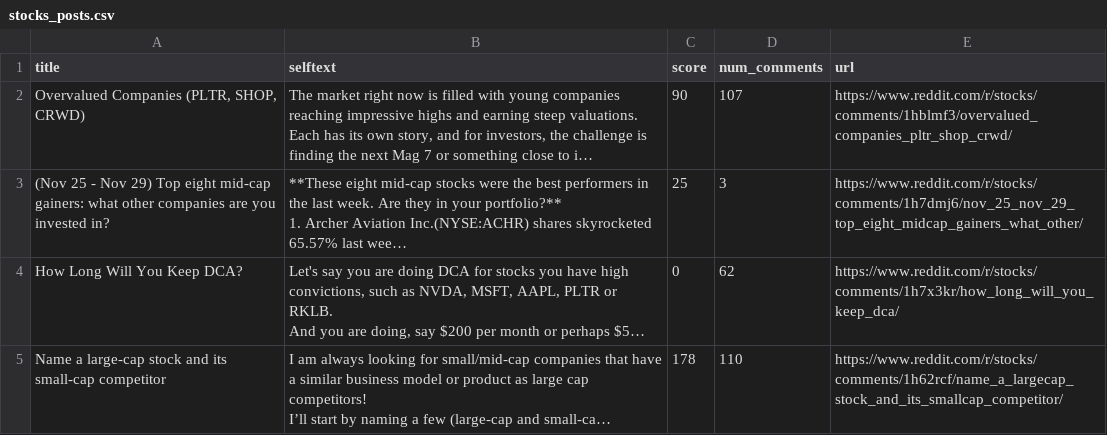
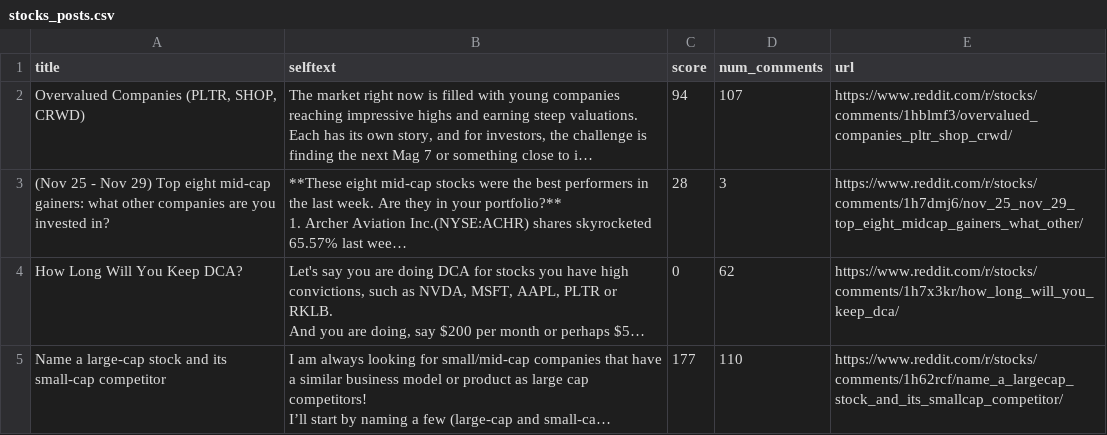
Before and after one commit to camreed60/RKLB-sentiment-analysis, a CSV file: data/raw_data/reddit_data/stocks_posts.csv, drawn as a sheet; long unchanged cells end in …; the diff names each change by its address in the sheet, - before the commit and + after, or states it on an @@ line.

```diff
--- a/data/raw_data/reddit_data/stocks_posts.csv
+++ b/data/raw_data/reddit_data/stocks_posts.csv
-C2 (score): 90
+C2 (score): 94
-C3 (score): 25
+C3 (score): 28
-C5 (score): 178
+C5 (score): 177
```
Also changed, not shown: data/raw_data/reddit_data/RKLB_posts.csv, data/raw_data/reddit_data/RocketLab_posts.csv, 3 other files.
